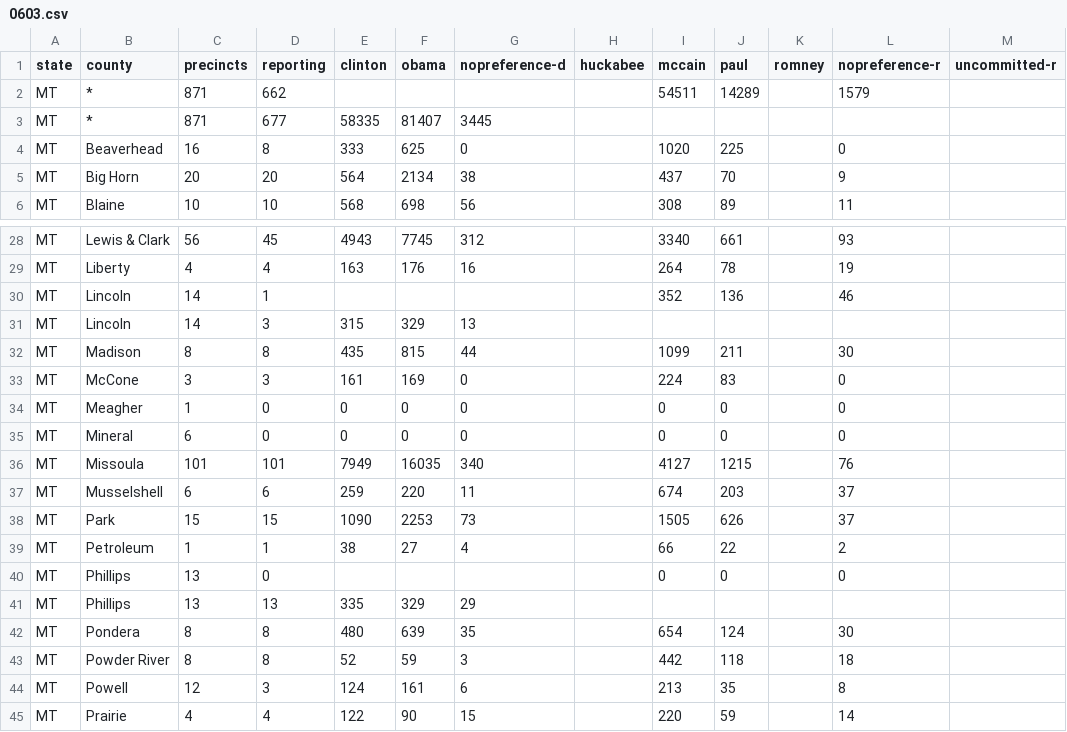
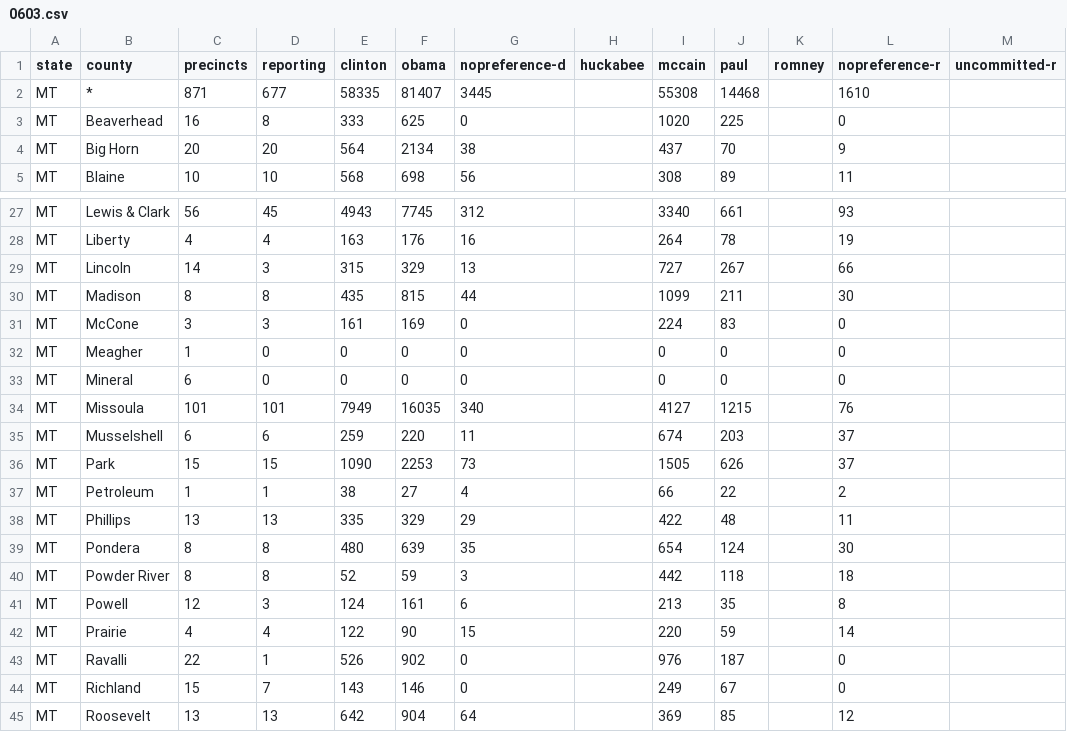
Before and after one commit to geary/primary-maps-2008-data, a CSV file: votes/0603.csv, drawn as a sheet; only a part is shown, gaps mark what is left out; the shorter side is filled out with more unchanged rows.

Commit message:
Vote update

```diff
--- a/votes/0603.csv
+++ b/votes/0603.csv
@@ -1,4 +1,3 @@
 state,county,precincts,reporting,clinton,obama,nopreference-d,huckabee,mccain,paul,romney,nopreference-r,uncommitted-r
-MT,*,871,662,,,,,54511,14289,,1579,
-MT,*,871,677,58335,81407,3445,,,,,,
+MT,*,871,677,58335,81407,3445,,55308,14468,,1610,
 MT,Beaverhead,16,8,333,625,0,,1020,225,,0,
@@ -29,4 +28,3 @@ MT,Lewis & Clark,56,45,4943,7745,312,,3340,661,,93,
 MT,Liberty,4,4,163,176,16,,264,78,,19,
-MT,Lincoln,14,1,,,,,352,136,,46,
-MT,Lincoln,14,3,315,329,13,,,,,,
+MT,Lincoln,14,3,315,329,13,,727,267,,66,
 MT,Madison,8,8,435,815,44,,1099,211,,30,
@@ -39,4 +37,3 @@ MT,Park,15,15,1090,2253,73,,1505,626,,37,
 MT,Petroleum,1,1,38,27,4,,66,22,,2,
-MT,Phillips,13,0,,,,,0,0,,0,
-MT,Phillips,13,13,335,329,29,,,,,,
+MT,Phillips,13,13,335,329,29,,422,48,,11,
 MT,Pondera,8,8,480,639,35,,654,124,,30,
```
Also changed, not shown: 2 other files.
